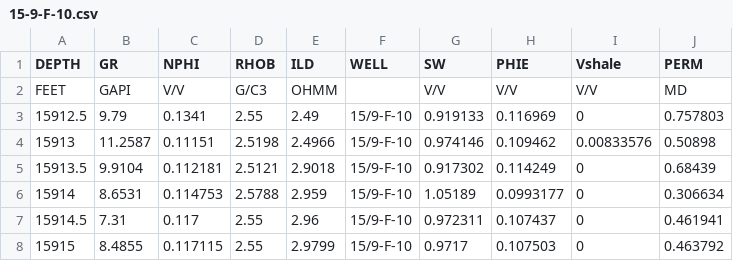
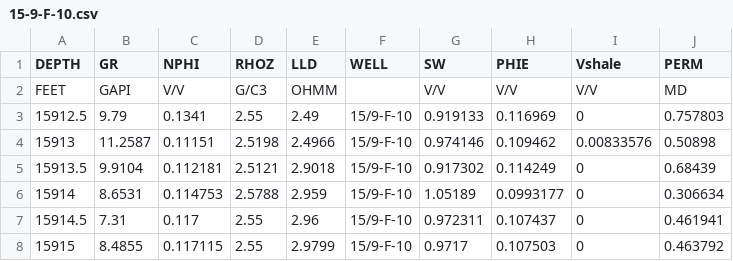
Before and after one commit to rizkifajara/private, a CSV file: tmp/15-9-F-10.csv, drawn as a sheet; only a part is shown.

Commit message:
fixed typo and mnemonic edit

```diff
--- a/tmp/15-9-F-10.csv
+++ b/tmp/15-9-F-10.csv
@@ -1,2 +1,2 @@
-DEPTH,GR,NPHI,RHOB,ILD,WELL,SW,PHIE,Vshale,PERM
+DEPTH,GR,NPHI,RHOZ,LLD,WELL,SW,PHIE,Vshale,PERM
 FEET,GAPI,V/V,G/C3,OHMM,,V/V,V/V,V/V,MD
```
Also changed, not shown: 12 other files.
